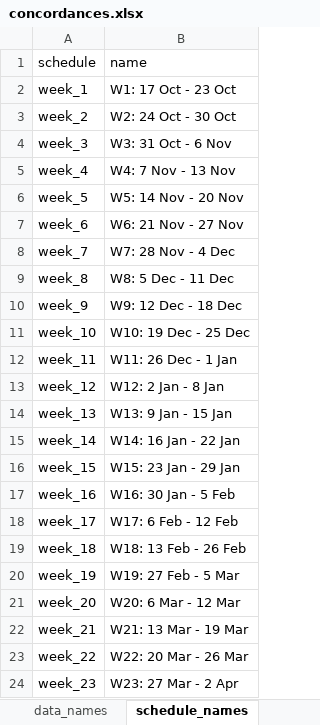
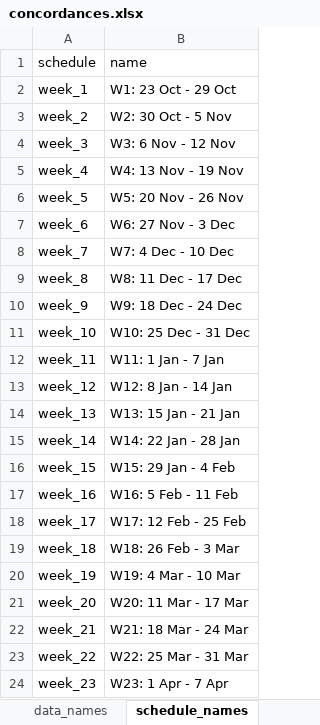
Before and after one commit to njwilletts/NBA_fantasy, an Excel workbook: data/concordances.xlsx, sheet schedule_names, drawn as a sheet; values as stored, in another font and other column widths than the file's, no borders; the diff names each change by its address in the sheet, - before the commit and + after, or states it on an @@ line.

Commit message:
2024 schedule labels

```diff
--- a/data/concordances.xlsx (sheet schedule_names)
+++ b/data/concordances.xlsx (sheet schedule_names)
-B2 (name): W1: 17 Oct - 23 Oct
+B2 (name): W1: 23 Oct - 29 Oct
-B3 (name): W2: 24 Oct - 30 Oct
+B3 (name): W2: 30 Oct - 5 Nov
-B4 (name): W3: 31 Oct - 6 Nov
+B4 (name): W3: 6 Nov - 12 Nov
-B5 (name): W4: 7 Nov - 13 Nov
+B5 (name): W4: 13 Nov - 19 Nov
-B6 (name): W5: 14 Nov - 20 Nov
+B6 (name): W5: 20 Nov - 26 Nov
-B7 (name): W6: 21 Nov - 27 Nov
+B7 (name): W6: 27 Nov - 3 Dec
-B8 (name): W7: 28 Nov - 4 Dec
+B8 (name): W7: 4 Dec - 10 Dec
-B9 (name): W8: 5 Dec - 11 Dec
+B9 (name): W8: 11 Dec - 17 Dec
-B10 (name): W9: 12 Dec - 18 Dec
+B10 (name): W9: 18 Dec - 24 Dec
-B11 (name): W10: 19 Dec - 25 Dec
+B11 (name): W10: 25 Dec - 31 Dec
-B12 (name): W11: 26 Dec - 1 Jan
+B12 (name): W11: 1 Jan - 7 Jan
-B13 (name): W12: 2 Jan - 8 Jan
+B13 (name): W12: 8 Jan - 14 Jan
-B14 (name): W13: 9 Jan - 15 Jan
+B14 (name): W13: 15 Jan - 21 Jan
-B15 (name): W14: 16 Jan - 22 Jan
+B15 (name): W14: 22 Jan - 28 Jan
-B16 (name): W15: 23 Jan - 29 Jan
+B16 (name): W15: 29 Jan - 4 Feb
-B17 (name): W16: 30 Jan - 5 Feb
+B17 (name): W16: 5 Feb - 11 Feb
-B18 (name): W17: 6 Feb - 12 Feb
+B18 (name): W17: 12 Feb - 25 Feb
-B19 (name): W18: 13 Feb - 26 Feb
+B19 (name): W18: 26 Feb - 3 Mar
-B20 (name): W19: 27 Feb - 5 Mar
+B20 (name): W19: 4 Mar - 10 Mar
-B21 (name): W20: 6 Mar - 12 Mar
+B21 (name): W20: 11 Mar - 17 Mar
-B22 (name): W21: 13 Mar - 19 Mar
+B22 (name): W21: 18 Mar - 24 Mar
-B23 (name): W22: 20 Mar - 26 Mar
+B23 (name): W22: 25 Mar - 31 Mar
-B24 (name): W23: 27 Mar - 2 Apr
+B24 (name): W23: 1 Apr - 7 Apr
```
